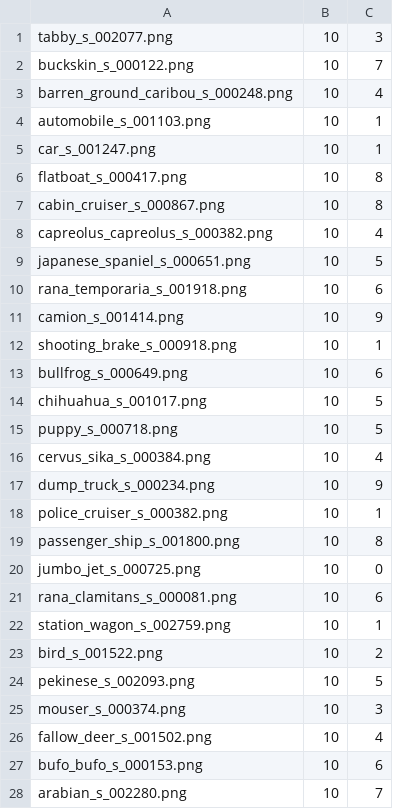
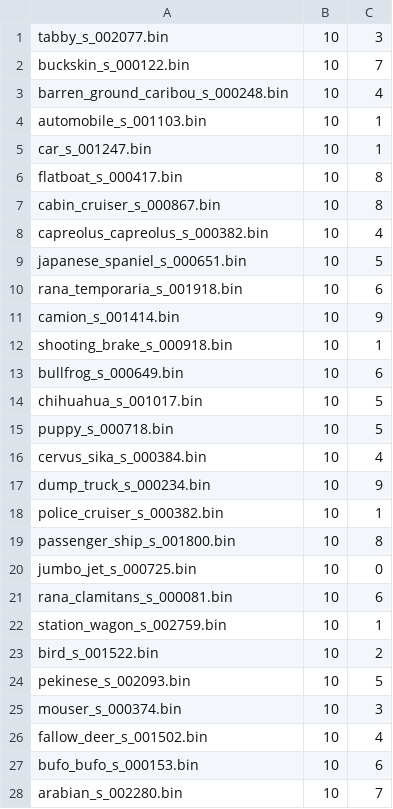
Before and after one commit to eembc/energyrunner, a CSV file: datasets/ic01/y_labels.csv, drawn as a sheet; only a part is shown; the diff covers the shown part only.

Commit message:
Wrong suffices in ic01 ground truth.
Former-commit-id: b6125a5ddc7a319b74a616b28b481874c70858ad

```diff
--- a/datasets/ic01/y_labels.csv
+++ b/datasets/ic01/y_labels.csv
@@ -1,28 +1,28 @@
-tabby_s_002077.png,10,3
-buckskin_s_000122.png,10,7
-barren_ground_caribou_s_000248.png,10,4
-automobile_s_001103.png,10,1
-car_s_001247.png,10,1
-flatboat_s_000417.png,10,8
-cabin_cruiser_s_000867.png,10,8
-capreolus_capreolus_s_000382.png,10,4
-japanese_spaniel_s_000651.png,10,5
-rana_temporaria_s_001918.png,10,6
-camion_s_001414.png,10,9
-shooting_brake_s_000918.png,10,1
-bullfrog_s_000649.png,10,6
-chihuahua_s_001017.png,10,5
-puppy_s_000718.png,10,5
-cervus_sika_s_000384.png,10,4
-dump_truck_s_000234.png,10,9
-police_cruiser_s_000382.png,10,1
-passenger_ship_s_001800.png,10,8
-jumbo_jet_s_000725.png,10,0
-rana_clamitans_s_000081.png,10,6
-station_wagon_s_002759.png,10,1
-bird_s_001522.png,10,2
-pekinese_s_002093.png,10,5
-mouser_s_000374.png,10,3
-fallow_deer_s_001502.png,10,4
-bufo_bufo_s_000153.png,10,6
-arabian_s_002280.png,10,7
+tabby_s_002077.bin,10,3
+buckskin_s_000122.bin,10,7
+barren_ground_caribou_s_000248.bin,10,4
+automobile_s_001103.bin,10,1
+car_s_001247.bin,10,1
+flatboat_s_000417.bin,10,8
+cabin_cruiser_s_000867.bin,10,8
+capreolus_capreolus_s_000382.bin,10,4
+japanese_spaniel_s_000651.bin,10,5
+rana_temporaria_s_001918.bin,10,6
+camion_s_001414.bin,10,9
+shooting_brake_s_000918.bin,10,1
+bullfrog_s_000649.bin,10,6
+chihuahua_s_001017.bin,10,5
+puppy_s_000718.bin,10,5
+cervus_sika_s_000384.bin,10,4
+dump_truck_s_000234.bin,10,9
+police_cruiser_s_000382.bin,10,1
+passenger_ship_s_001800.bin,10,8
+jumbo_jet_s_000725.bin,10,0
+rana_clamitans_s_000081.bin,10,6
+station_wagon_s_002759.bin,10,1
+bird_s_001522.bin,10,2
+pekinese_s_002093.bin,10,5
+mouser_s_000374.bin,10,3
+fallow_deer_s_001502.bin,10,4
+bufo_bufo_s_000153.bin,10,6
+arabian_s_002280.bin,10,7
```
Also changed, not shown: 22 edited cells elsewhere in this file.
